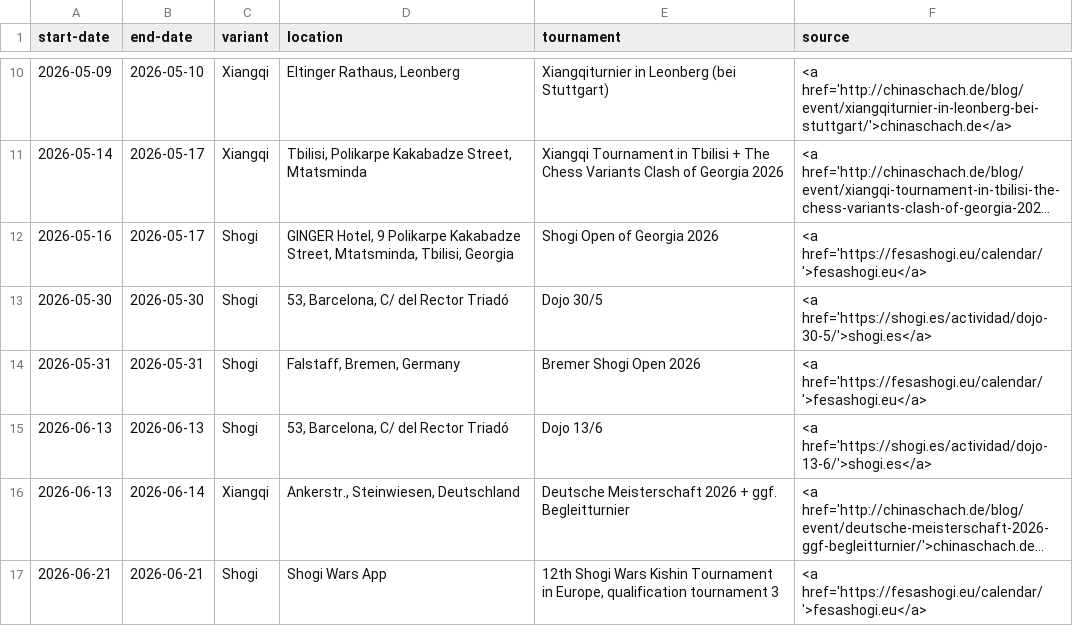
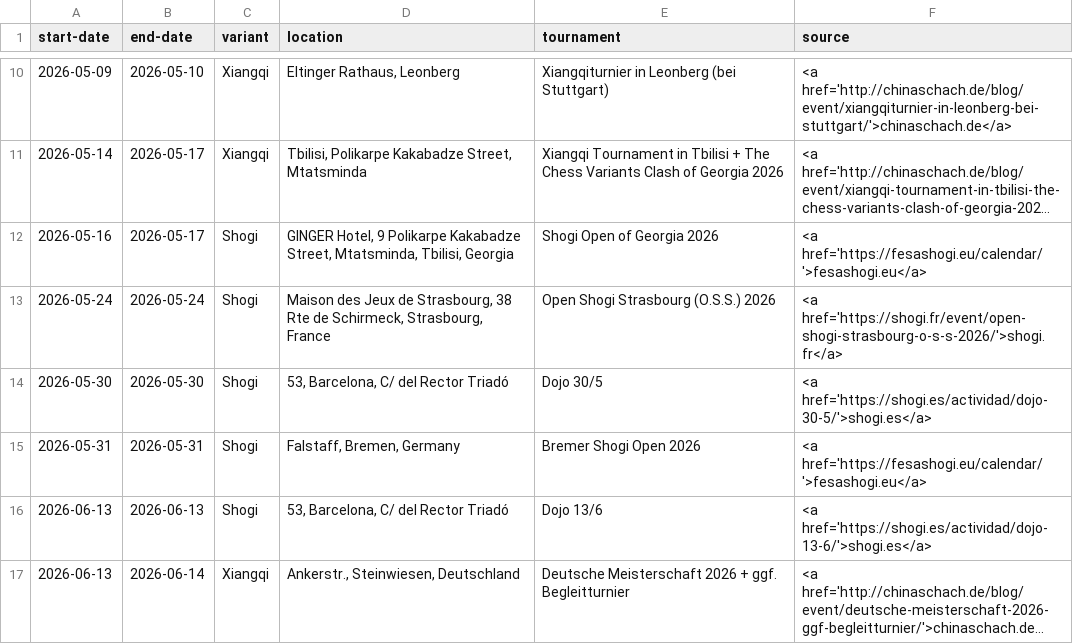
Before and after one commit to chess-variants/chess-variants.github.io, a TSV file: _data/tournaments.tsv, drawn as a sheet; only a part is shown, gaps mark what is left out; the shorter side is filled out with more unchanged rows; long unchanged cells end in …; the diff names each change by its address in the sheet, - before the commit and + after, or states it on an @@ line.

```diff
--- a/_data/tournaments.tsv
+++ b/_data/tournaments.tsv
+row 13: 2026-05-24 | 2026-05-24 | Shogi | Maison des Jeux de Strasbourg, 38 Rte de Schirmeck, Strasbourg, France | Open Shogi Strasbourg (O.S.S.) 2026 | <a href='https://shogi.fr/event/open-shogi-strasbourg-o-s-s-2026/'>shogi.fr</a>
```
